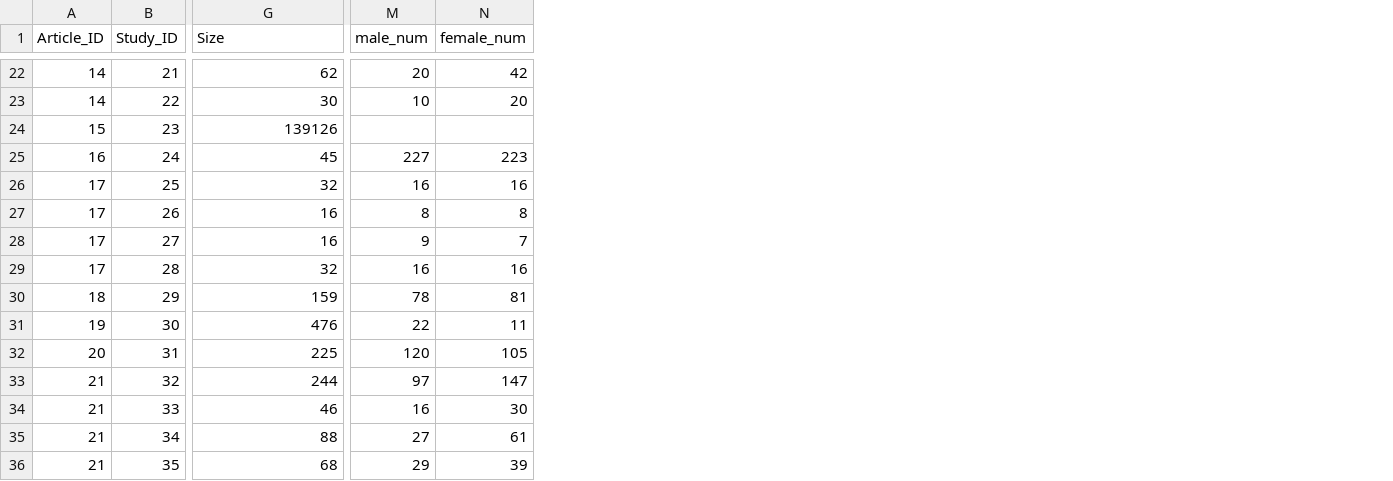
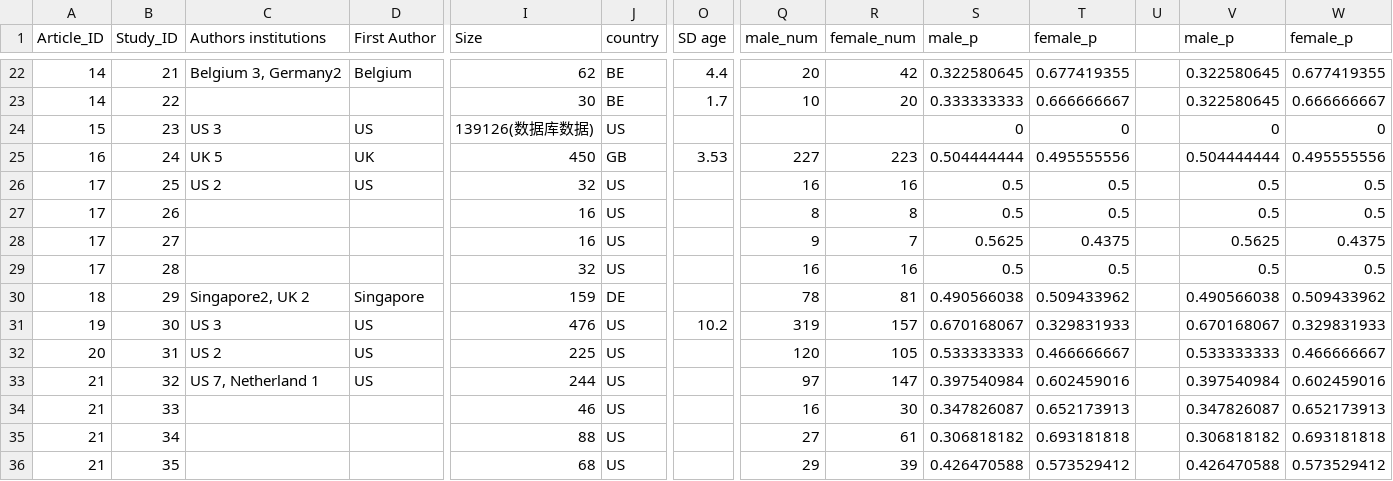
Before and after one commit to Chuan-Peng-Lab/BTS_Sample_Stage1_RR, a CSV file: 4_Analyses/4_1_Hypotheses_testing/Rad_2018_suppl.csv, drawn as a sheet; only a part is shown, gaps mark what is left out; addresses are those after the commit; the diff covers the shown part only; the diff names each change by its address in the sheet, - before the commit and + after, or states it on an @@ line.

```diff
--- a/4_Analyses/4_1_Hypotheses_testing/Rad_2018_suppl.csv
+++ b/4_Analyses/4_1_Hypotheses_testing/Rad_2018_suppl.csv
+column C (Authors institutions), rows 22-33: Belgium 3, Germany2 |  | US 3 | UK 5 | US 2 |  |  |  | Singapore2, UK 2 | US 3 | US 2 | US 7, Netherland 1
+column D (First Author), rows 22-33: Belgium |  | US | UK | US |  |  |  | Singapore | US | US | US
+column J (country), rows 22-36: BE | BE | US | GB | US | US | US | US | DE | US | US | US | US | US | US
+column O (SD age), rows 22-31: 4.4 | 1.7 |  | 3.53 |  |  |  |  |  | 10.2
+column S (male_p), rows 22-36: 0.322580645 | 0.333333333 | 0 | 0.504444444 | 0.5 | 0.5 | 0.5625 | 0.5 | 0.490566038 | 0.670168067 | 0.533333333 | 0.397540984 | 0.347826087 | 0.306818182 | 0.426470588
+column T (female_p), rows 22-36: 0.677419355 | 0.666666667 | 0 | 0.495555556 | 0.5 | 0.5 | 0.4375 | 0.5 | 0.509433962 | 0.329831933 | 0.466666667 | 0.602459016 | 0.652173913 | 0.693181818 | 0.573529412
+column U, empty
+column V (male_p), rows 22-36: 0.322580645 | 0.322580645 | 0 | 0.504444444 | 0.5 | 0.5 | 0.5625 | 0.5 | 0.490566038 | 0.670168067 | 0.533333333 | 0.397540984 | 0.347826087 | 0.306818182 | 0.426470588
+column W (female_p), rows 22-36: 0.677419355 | 0.666666667 | 0 | 0.495555556 | 0.5 | 0.5 | 0.4375 | 0.5 | 0.509433962 | 0.329831933 | 0.466666667 | 0.602459016 | 0.652173913 | 0.693181818 | 0.573529412
-I24 (Size): 139126
+I24 (Size): 139126(数据库数据)
-I25 (Size): 45
+I25 (Size): 450
-Q31 (male_num): 22
+Q31 (male_num): 319
-R31 (female_num): 11
+R31 (female_num): 157
```
Also changed, not shown: 18 added rows and 3 edited cells elsewhere in this file, 11 other files.
